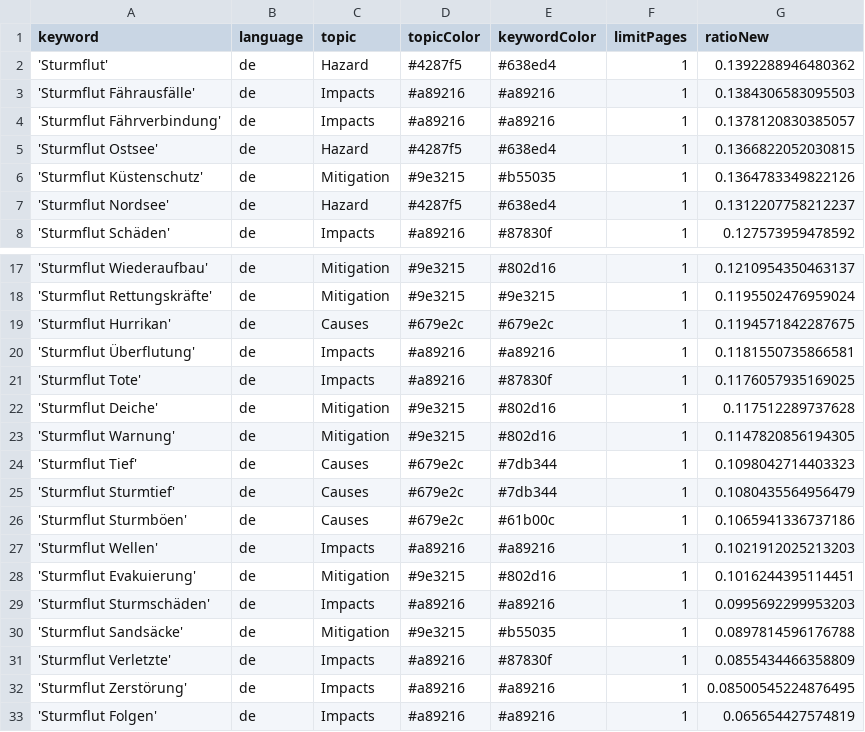
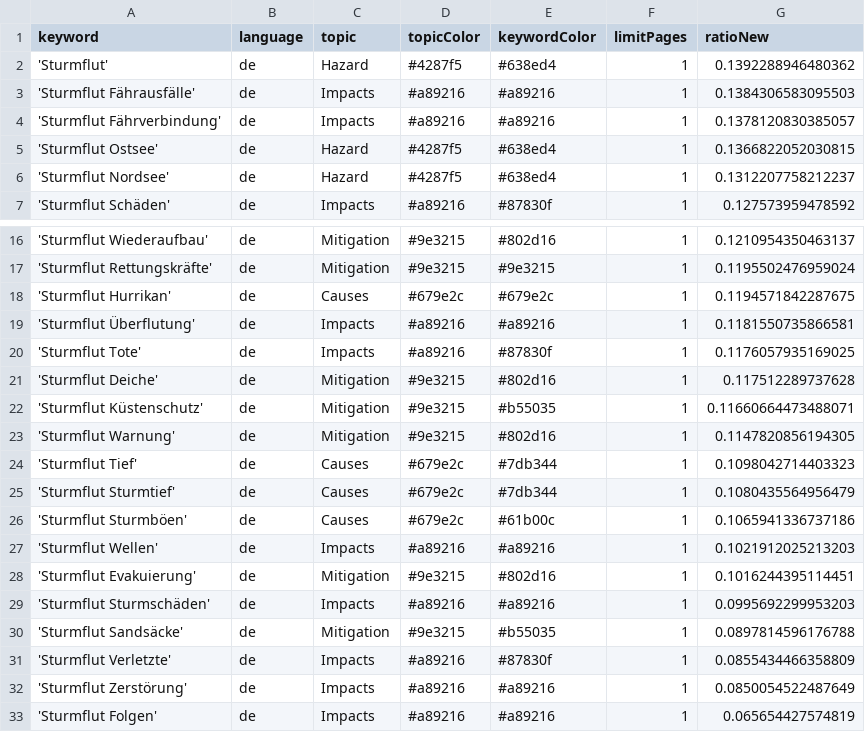
Before and after one commit to MomoMusic/winterIsComing2, a CSV file: keywords.csv, drawn as a sheet; only a part is shown, gaps mark what is left out.

Commit message:
Commit from GitHub Actions (harvest:0.0)

```diff
--- a/keywords.csv
+++ b/keywords.csv
@@ -5,3 +5,2 @@ keyword,language,topic,topicColor,keywordColor,limitPages,ratioNew
 'Sturmflut Ostsee',de,Hazard,#4287f5,#638ed4,1,0.1366822052030815
-'Sturmflut Küstenschutz',de,Mitigation,#9e3215,#b55035,1,0.1364783349822126
 'Sturmflut Nordsee',de,Hazard,#4287f5,#638ed4,1,0.1312207758212237
@@ -22,2 +21,3 @@ keyword,language,topic,topicColor,keywordColor,limitPages,ratioNew
 'Sturmflut Deiche',de,Mitigation,#9e3215,#802d16,1,0.117512289737628
+'Sturmflut Küstenschutz',de,Mitigation,#9e3215,#b55035,1,0.11660664473488071
 'Sturmflut Warnung',de,Mitigation,#9e3215,#802d16,1,0.1147820856194305
@@ -31,3 +31,3 @@ keyword,language,topic,topicColor,keywordColor,limitPages,ratioNew
 'Sturmflut Verletzte',de,Impacts,#a89216,#87830f,1,0.0855434466358809
-'Sturmflut Zerstörung',de,Impacts,#a89216,#a89216,1,0.08500545224876495
+'Sturmflut Zerstörung',de,Impacts,#a89216,#a89216,1,0.0850054522487649
 'Sturmflut Folgen',de,Impacts,#a89216,#a89216,1,0.065654427574819
```
